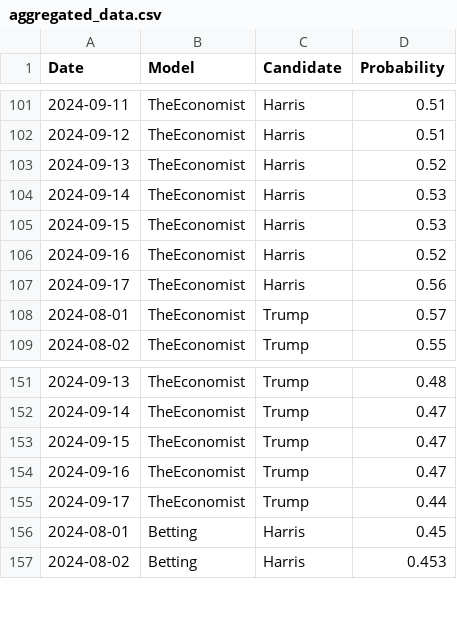
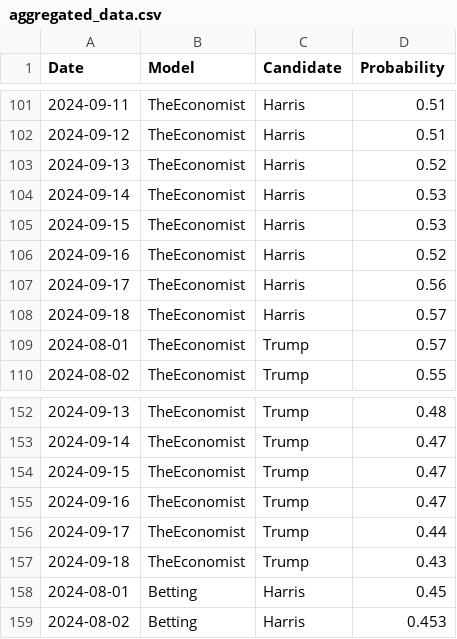
Before and after one commit to PaulMainwood/Election2024, a CSV file: aggregated_data.csv, drawn as a sheet; only a part is shown, gaps mark what is left out.

```diff
--- a/aggregated_data.csv
+++ b/aggregated_data.csv
@@ -107,2 +107,3 @@ Date,Model,Candidate,Probability
 2024-09-17,TheEconomist,Harris,0.56
+2024-09-18,TheEconomist,Harris,0.57
 2024-08-01,TheEconomist,Trump,0.57
@@ -155,2 +156,3 @@ Date,Model,Candidate,Probability
 2024-09-17,TheEconomist,Trump,0.44
+2024-09-18,TheEconomist,Trump,0.43
 2024-08-01,Betting,Harris,0.45
```
Also changed, not shown: ManualData.csv, aggregated_data_wide.csv, 3 other files.
